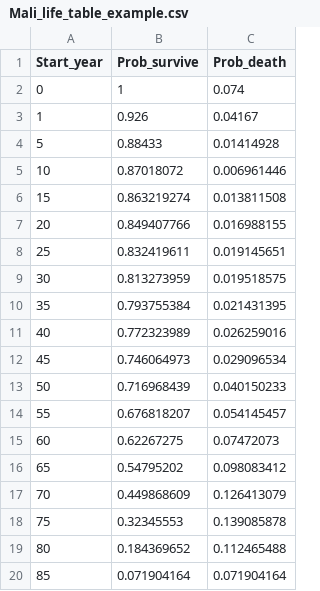
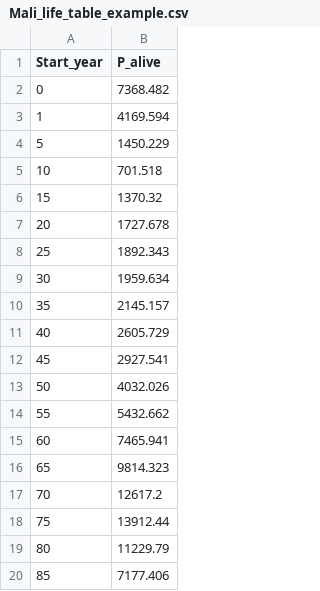
Before and after one commit to mrc-ide/siR, a CSV file: create_data/Mali_life_table_example.csv, drawn as a sheet; removed rows and columns are numbered as before the commit, all else as after; the diff names each change by its address in the sheet, - before the commit and + after, or states it on an @@ line.

Commit message:
Update life table data and equilibrium age dist

```diff
--- a/create_data/Mali_life_table_example.csv
+++ b/create_data/Mali_life_table_example.csv
-column B (Prob_survive), rows 2-20: 1 | 0.926 | 0.88433 | 0.87018072 | 0.863219274 | 0.849407766 | 0.832419611 | 0.813273959 | 0.793755384 | 0.772323989 | 0.746064973 | 0.716968439 | 0.676818207 | 0.62267275 | 0.54795202 | 0.449868609 | 0.32345553 | 0.184369652 | 0.071904164
-column C (Prob_death), rows 2-20: 0.074 | 0.04167 | 0.01414928 | 0.006961446 | 0.013811508 | 0.016988155 | 0.019145651 | 0.019518575 | 0.021431395 | 0.026259016 | 0.029096534 | 0.040150233 | 0.054145457 | 0.07472073 | 0.098083412 | 0.126413079 | 0.139085878 | 0.112465488 | 0.071904164
+column B (P_alive), rows 2-20: 7368.482 | 4169.594 | 1450.229 | 701.518 | 1370.32 | 1727.678 | 1892.343 | 1959.634 | 2145.157 | 2605.729 | 2927.541 | 4032.026 | 5432.662 | 7465.941 | 9814.323 | 12617.2 | 13912.44 | 11229.79 | 7177.406
```
Also changed, not shown: 9 other files.
